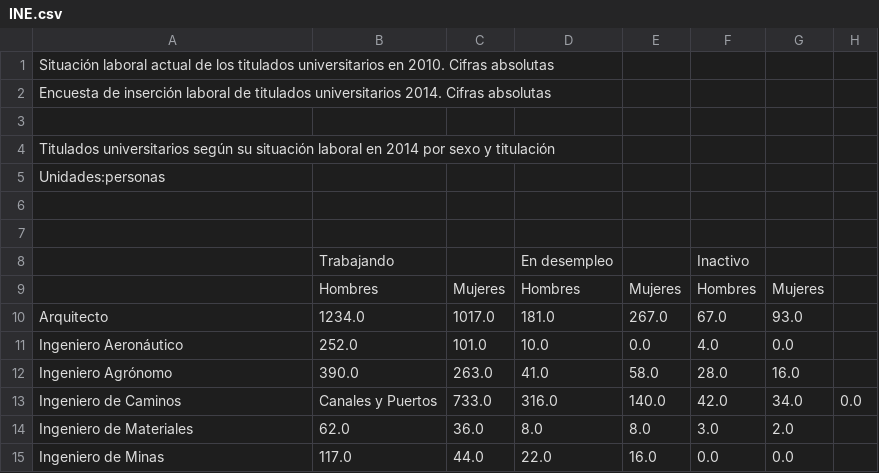
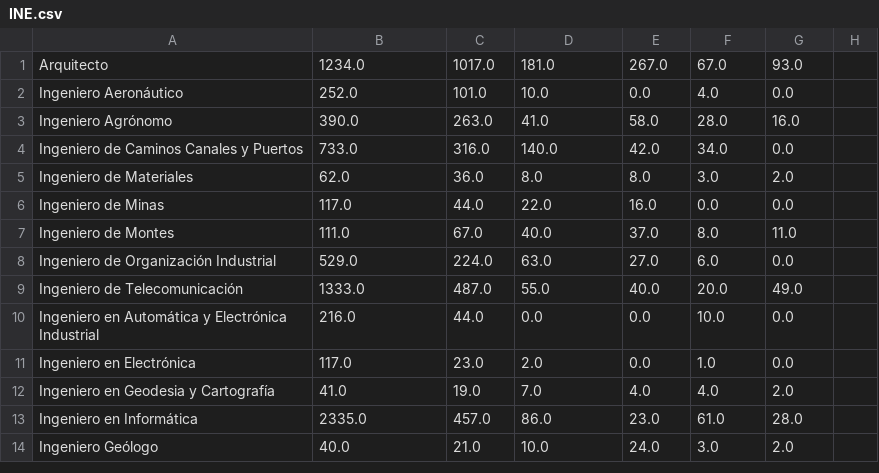
Before and after one commit to robertohueso/carreras-en-cifras, a CSV file: listas/INE.csv, drawn as a sheet; only a part is shown; the shorter side is filled out with more unchanged rows; the diff covers the shown part only.

```diff
--- a/listas/INE.csv
+++ b/listas/INE.csv
@@ -1,9 +0,0 @@
-Situación laboral actual de los titulados universitarios en 2010. Cifras absolutas,,,,,,,
-    Encuesta de inserción laboral de titulados universitarios 2014. Cifras absolutas,,,,,,,
-,,,,,,,
-Titulados universitarios según su situación laboral en 2014 por sexo y titulación,,,,,,,
-Unidades:personas,,,,,,,
-,,,,,,,
-,,,,,,,
-,Trabajando,,En desempleo,,Inactivo,,
-,Hombres,Mujeres,Hombres,Mujeres,Hombres,Mujeres,
@@ -13 +4 @@ Ingeniero Agrónomo,390.0,263.0,41.0,58.0,28.0,16.0,
-Ingeniero de Caminos, Canales y Puertos,733.0,316.0,140.0,42.0,34.0,0.0
+Ingeniero de Caminos Canales y Puertos,733.0,316.0,140.0,42.0,34.0,0.0
```
Also changed, not shown: 84 added rows, 9 removed rows and 1 edited cell elsewhere in this file, 1 other file.
